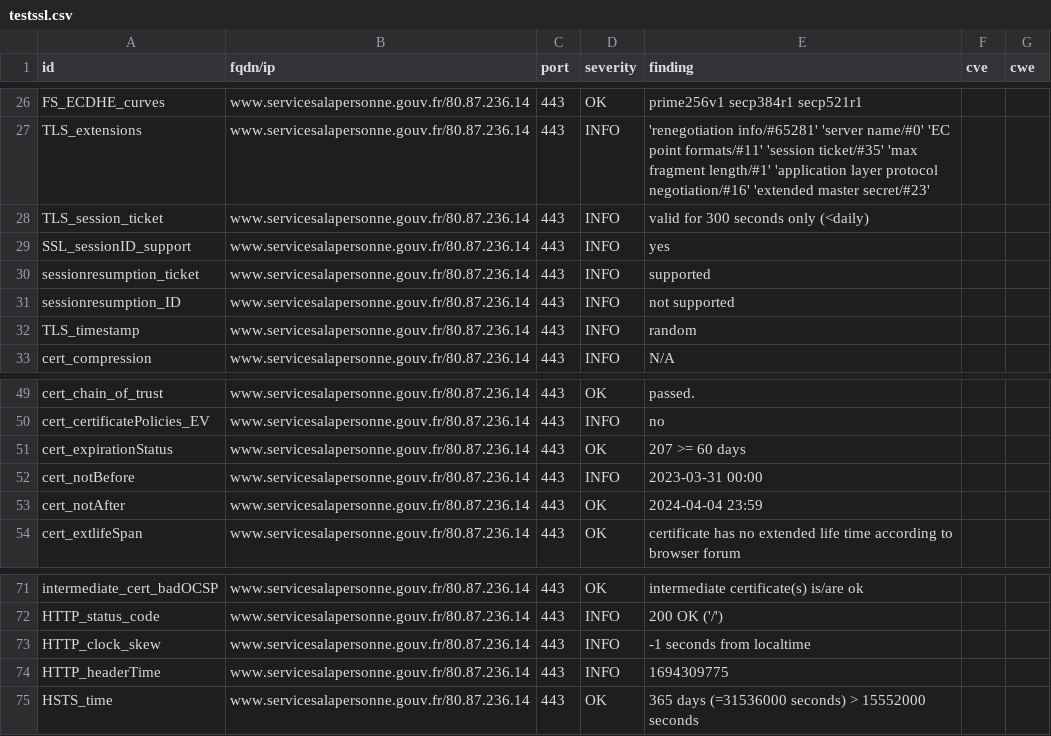
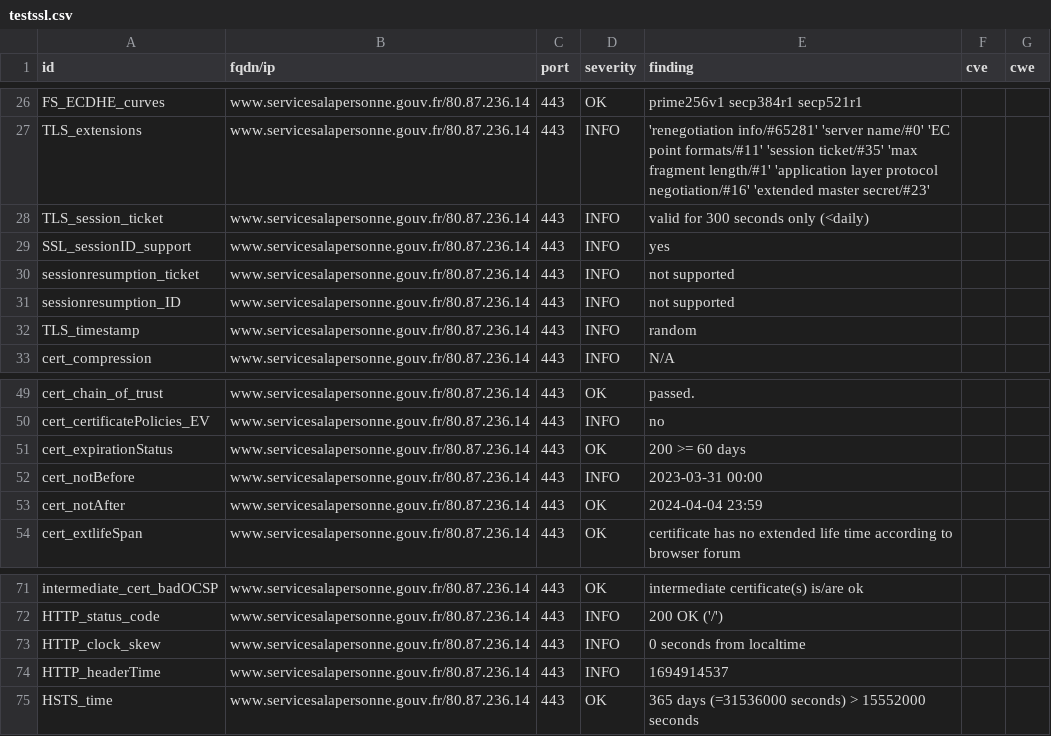
Before and after one commit to SIRCOM-BATN/dashlord, a CSV file: results/aHR0cHM6Ly93d3cuc2VydmljZXNhbGFwZXJzb25uZS5nb3V2LmZy/testssl.csv, drawn as a sheet; only a part is shown, gaps mark what is left out.

```diff
--- a/results/aHR0cHM6Ly93d3cuc2VydmljZXNhbGFwZXJzb25uZS5nb3V2LmZy/testssl.csv
+++ b/results/aHR0cHM6Ly93d3cuc2VydmljZXNhbGFwZXJzb25uZS5nb3V2LmZy/testssl.csv
@@ -29,3 +29,3 @@
 "SSL_sessionID_support","www.servicesalapersonne.gouv.fr/80.87.236.14","443","INFO","yes","",""
-"sessionresumption_ticket","www.servicesalapersonne.gouv.fr/80.87.236.14","443","INFO","supported","",""
+"sessionresumption_ticket","www.servicesalapersonne.gouv.fr/80.87.236.14","443","INFO","not supported","",""
 "sessionresumption_ID","www.servicesalapersonne.gouv.fr/80.87.236.14","443","INFO","not supported","",""
@@ -50,3 +50,3 @@
 "cert_certificatePolicies_EV","www.servicesalapersonne.gouv.fr/80.87.236.14","443","INFO","no","",""
-"cert_expirationStatus","www.servicesalapersonne.gouv.fr/80.87.236.14","443","OK","207 >= 60 days","",""
+"cert_expirationStatus","www.servicesalapersonne.gouv.fr/80.87.236.14","443","OK","200 >= 60 days","",""
 "cert_notBefore","www.servicesalapersonne.gouv.fr/80.87.236.14","443","INFO","2023-03-31 00:00","",""
@@ -72,4 +72,4 @@
 "HTTP_status_code","www.servicesalapersonne.gouv.fr/80.87.236.14","443","INFO","200 OK ('/')","",""
-"HTTP_clock_skew","www.servicesalapersonne.gouv.fr/80.87.236.14","443","INFO","-1 seconds from localtime","",""
-"HTTP_headerTime","www.servicesalapersonne.gouv.fr/80.87.236.14","443","INFO","1694309775","",""
+"HTTP_clock_skew","www.servicesalapersonne.gouv.fr/80.87.236.14","443","INFO","0 seconds from localtime","",""
+"HTTP_headerTime","www.servicesalapersonne.gouv.fr/80.87.236.14","443","INFO","1694914537","",""
 "HSTS_time","www.servicesalapersonne.gouv.fr/80.87.236.14","443","OK","365 days (=31536000 seconds) > 15552000 seconds","",""
```
Also changed, not shown: 16 other files.
